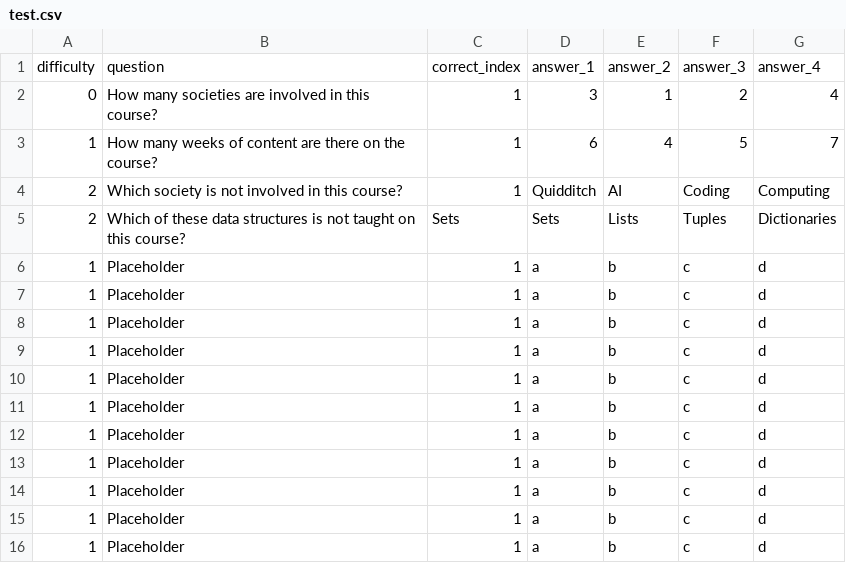
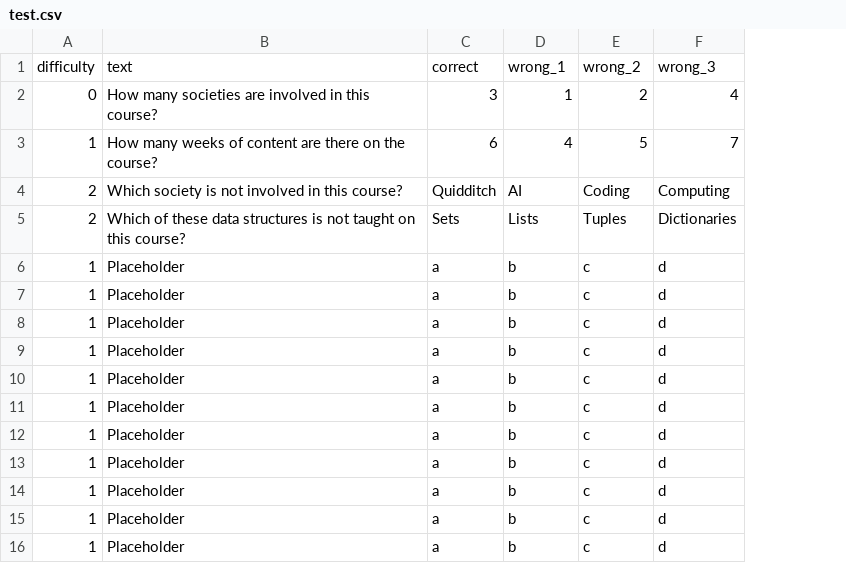
Before and after one commit to Warwick-xSoc/python-course, a CSV file: coursework/test.csv, drawn as a sheet; removed rows and columns are numbered as before the commit, all else as after; the diff names each change by its address in the sheet, - before the commit and + after, or states it on an @@ line.

```diff
--- a/coursework/test.csv
+++ b/coursework/test.csv
-column C, rows 2-16: 1 | 1 | 1 | Sets | 1 | 1 | 1 | 1 | 1 | 1 | 1 | 1 | 1 | 1 | 1
-row 1: difficulty | question | correct_index | answer_1 | answer_2 | answer_3 | answer_4
+row 1: difficulty | text | correct | wrong_1 | wrong_2 | wrong_3
```
Also changed, not shown: 9 other files.
